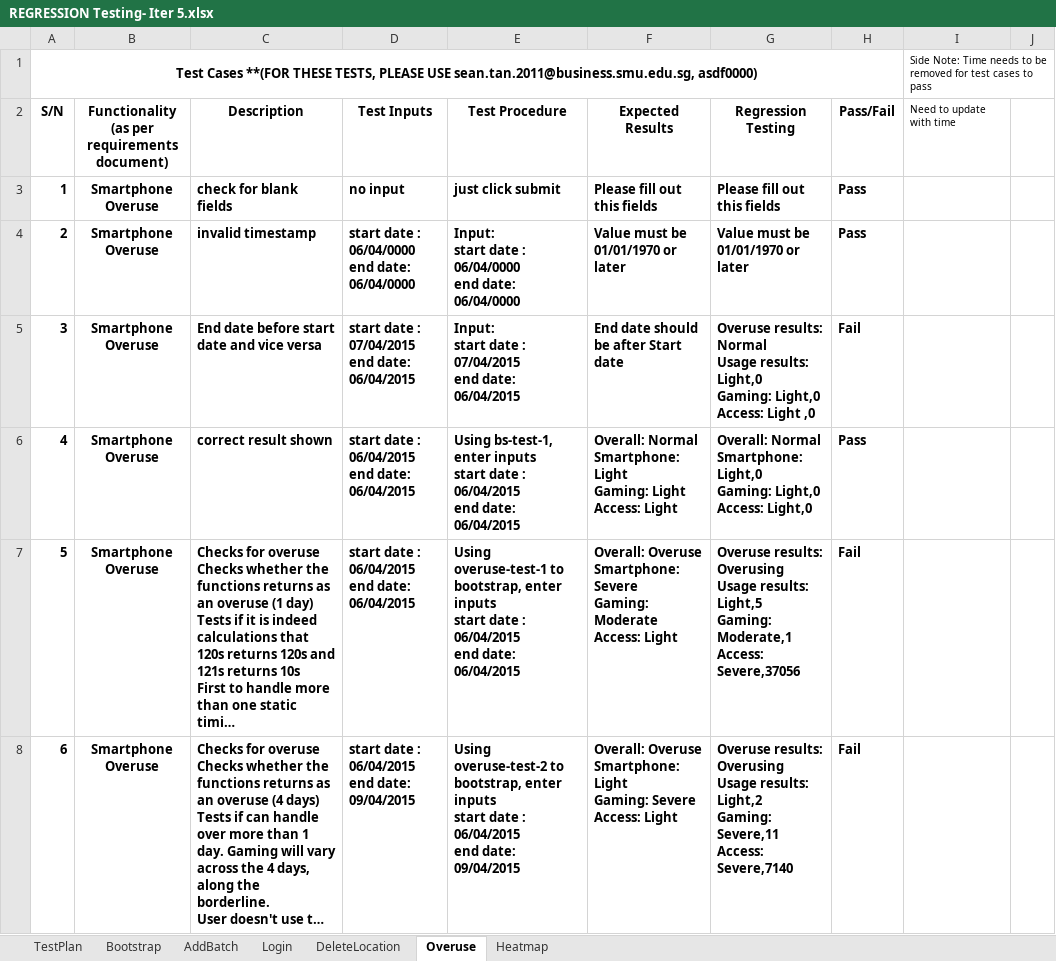
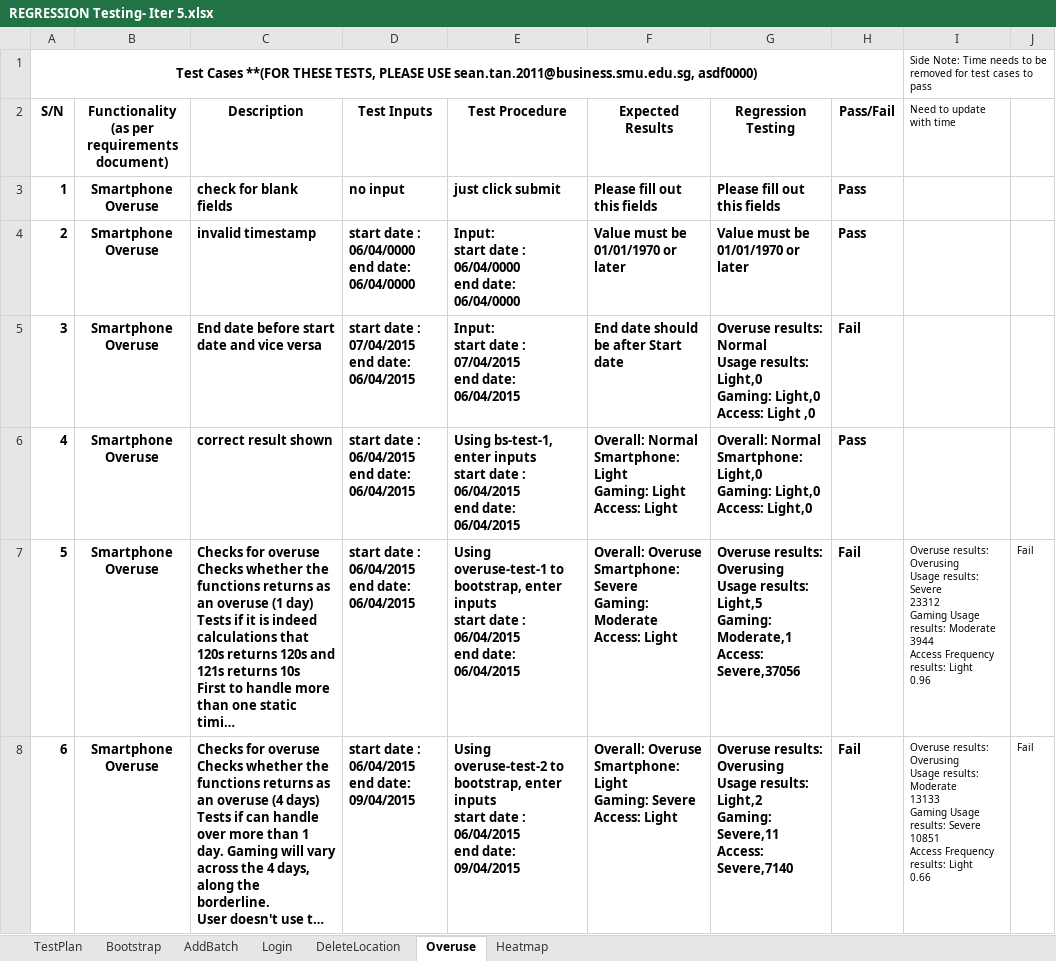
Before and after one commit to jerots/SMUAnalytics, an Excel workbook: testing/iteration 5/REGRESSION Testing- Iter 5.xlsx, sheet Overuse, drawn as a sheet; only a part is shown; long unchanged cells end in …; values as stored, in another font and other column widths than the file's, no borders; ↵ is a line break in a cell; the diff covers the shown part only; the diff names each change by its address in the sheet, - before the commit and + after, or states it on an @@ line.

```diff
--- a/testing/iteration 5/REGRESSION Testing- Iter 5.xlsx (sheet Overuse)
+++ b/testing/iteration 5/REGRESSION Testing- Iter 5.xlsx (sheet Overuse)
-I7 (Need to update with time): (empty)
+I7 (Need to update with time): Overuse results: Overusing ↵ Usage results: Severe ↵ 23312 ↵ Gaming Usage results: Moderate ↵ 3944 ↵ Access Frequency results: Light ↵ 0.96
-J7:J8: (empty)
+J7:J8: Fail
-I8 (Need to update with time): (empty)
+I8 (Need to update with time): Overuse results: Overusing ↵ Usage results: Moderate ↵ 13133 ↵ Gaming Usage results: Severe ↵ 10851 ↵ Access Frequency results: Light ↵ 0.66
```
Also changed, not shown: 2 edited cells elsewhere in this sheet, sheet AddBatch, sheet Bootstrap, sheet DeleteLocation.
